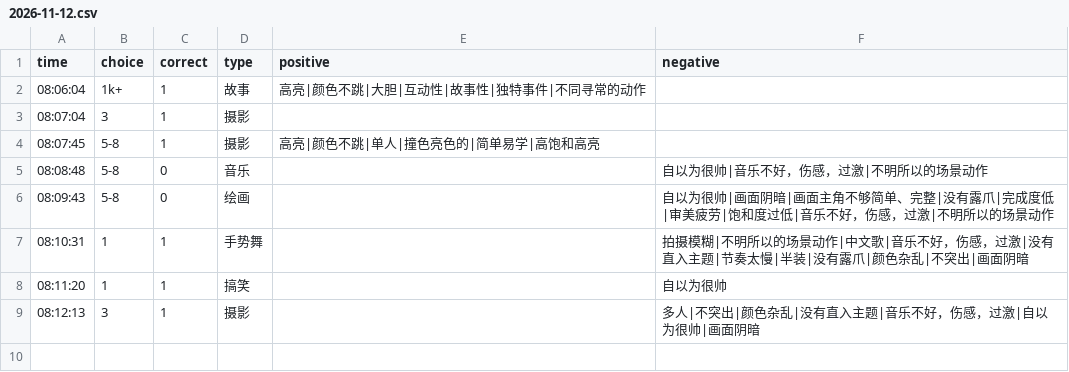
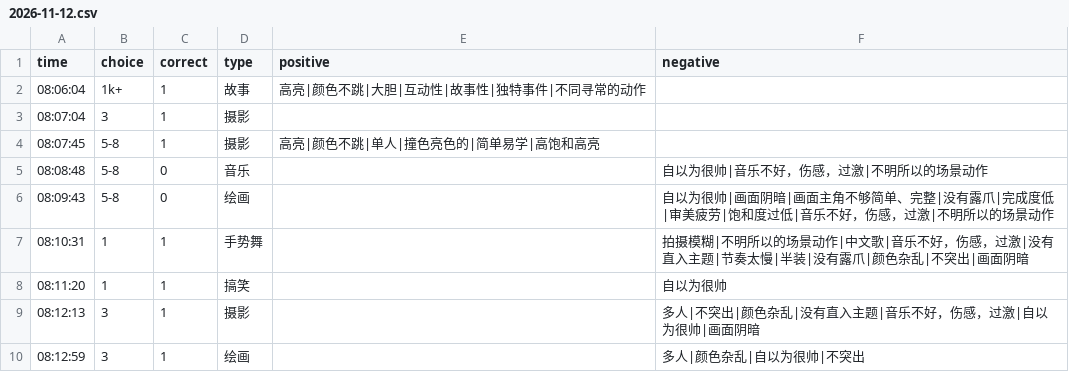
Before and after one commit to heyan9/qidi-data, a CSV file: logs/2026-11-12.csv, drawn as a sheet.

Commit message:
sync logs/2026-11-12.csv

```diff
--- a/logs/2026-11-12.csv
+++ b/logs/2026-11-12.csv
@@ -9 +9,2 @@ time,choice,correct,type,positive,negative
 08:12:13,3,1,摄影,,多人|不突出|颜色杂乱|没有直入主题|音乐不好，伤感，过激|自以为很帅|画面阴暗
+08:12:59,3,1,绘画,,多人|颜色杂乱|自以为很帅|不突出
```
